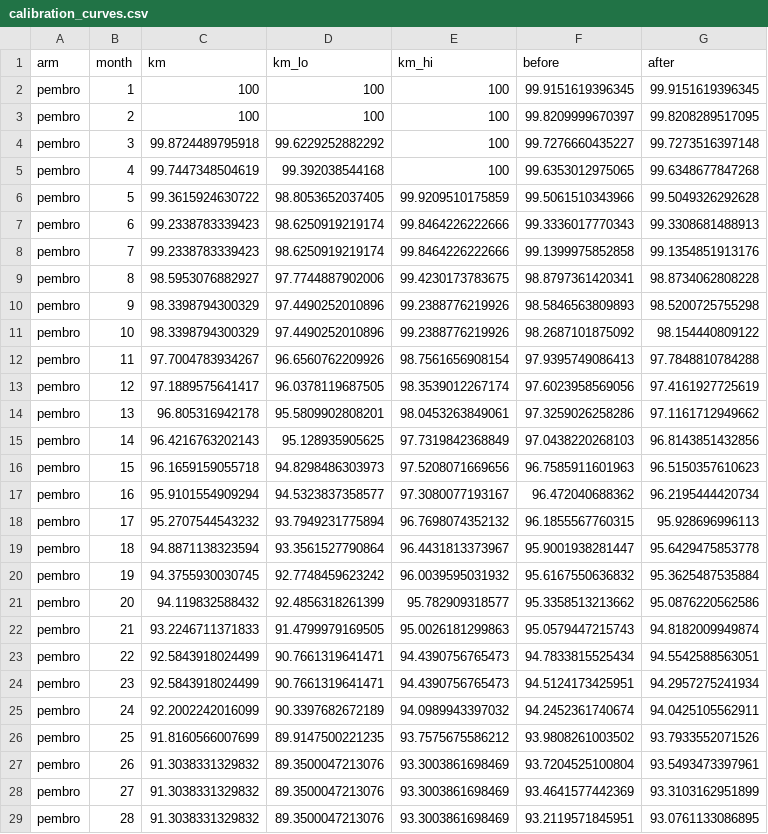
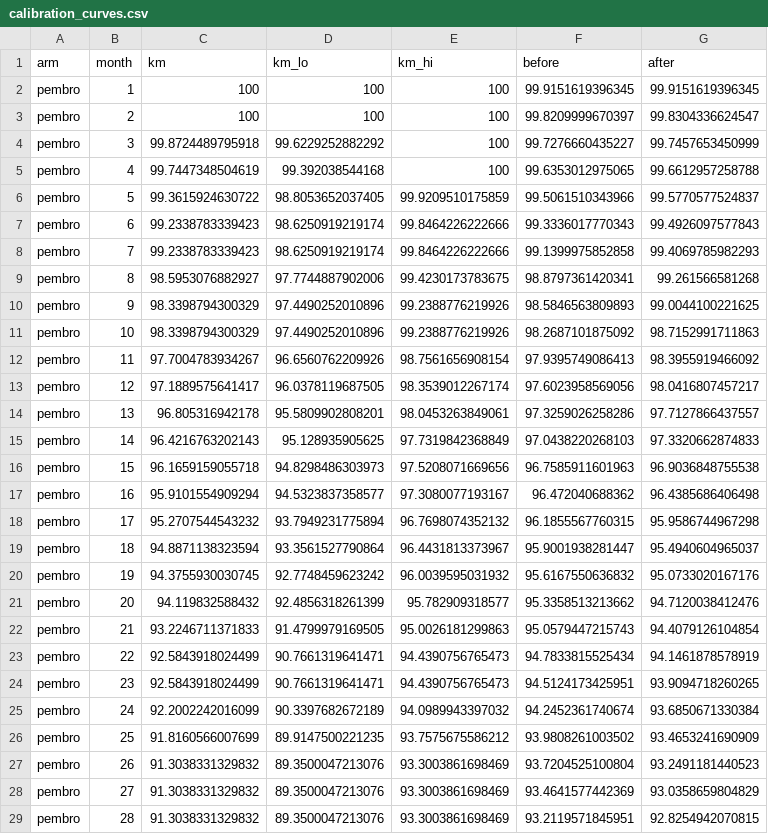
Before and after one commit to akehara1001/exercise_cea, a CSV file: output/phase1/calibration_curves.csv, drawn as a sheet; only a part is shown; the diff covers the shown part only.

```diff
--- a/output/phase1/calibration_curves.csv
+++ b/output/phase1/calibration_curves.csv
@@ -2,28 +2,28 @@
 "pembro",1,100,100,100,99.9151619396345,99.9151619396345
-"pembro",2,100,100,100,99.8209999670397,99.8208289517095
-"pembro",3,99.8724489795918,99.6229252882292,100,99.7276660435227,99.7273516397148
-"pembro",4,99.7447348504619,99.392038544168,100,99.6353012975065,99.6348677847268
-"pembro",5,99.3615924630722,98.8053652037405,99.9209510175859,99.5061510343966,99.5049326292628
-"pembro",6,99.2338783339423,98.6250919219174,99.8464226222666,99.3336017770343,99.3308681488913
-"pembro",7,99.2338783339423,98.6250919219174,99.8464226222666,99.1399975852858,99.1354851913176
-"pembro",8,98.5953076882927,97.7744887902006,99.4230173783675,98.8797361420341,98.8734062808228
-"pembro",9,98.3398794300329,97.4490252010896,99.2388776219926,98.5846563809893,98.5200725755298
-"pembro",10,98.3398794300329,97.4490252010896,99.2388776219926,98.2687101875092,98.154440809122
-"pembro",11,97.7004783934267,96.6560762209926,98.7561656908154,97.9395749086413,97.7848810784288
-"pembro",12,97.1889575641417,96.0378119687505,98.3539012267174,97.6023958569056,97.4161927725619
-"pembro",13,96.805316942178,95.5809902808201,98.0453263849061,97.3259026258286,97.1161712949662
-"pembro",14,96.4216763202143,95.128935905625,97.7319842368849,97.0438220268103,96.8143851432856
-"pembro",15,96.1659159055718,94.8298486303973,97.5208071669656,96.7585911601963,96.5150357610623
-"pembro",16,95.9101554909294,94.5323837358577,97.3080077193167,96.472040688362,96.2195444420734
-"pembro",17,95.2707544543232,93.7949231775894,96.7698074352132,96.1855567760315,95.928696996113
-"pembro",18,94.8871138323594,93.3561527790864,96.4431813373967,95.9001938281447,95.6429475853778
-"pembro",19,94.3755930030745,92.7748459623242,96.0039595031932,95.6167550636832,95.3625487535884
-"pembro",20,94.119832588432,92.4856318261399,95.782909318577,95.3358513213662,95.0876220562586
-"pembro",21,93.2246711371833,91.4799979169505,95.0026181299863,95.0579447215743,94.8182009949874
-"pembro",22,92.5843918024499,90.7661319641471,94.4390756765473,94.7833815525434,94.5542588563051
-"pembro",23,92.5843918024499,90.7661319641471,94.4390756765473,94.5124173425951,94.2957275241934
-"pembro",24,92.2002242016099,90.3397682672189,94.0989943397032,94.2452361740674,94.0425105562911
-"pembro",25,91.8160566007699,89.9147500221235,93.7575675586212,93.9808261003502,93.7933552071526
-"pembro",26,91.3038331329832,89.3500047213076,93.3003861698469,93.7204525100804,93.5493473397961
-"pembro",27,91.3038331329832,89.3500047213076,93.3003861698469,93.4641577442369,93.3103162951899
-"pembro",28,91.3038331329832,89.3500047213076,93.3003861698469,93.2119571845951,93.0761133086895
+"pembro",2,100,100,100,99.8209999670397,99.8304336624547
+"pembro",3,99.8724489795918,99.6229252882292,100,99.7276660435227,99.7457653450999
+"pembro",4,99.7447348504619,99.392038544168,100,99.6353012975065,99.6612957258788
+"pembro",5,99.3615924630722,98.8053652037405,99.9209510175859,99.5061510343966,99.5770577524837
+"pembro",6,99.2338783339423,98.6250919219174,99.8464226222666,99.3336017770343,99.4926097577843
+"pembro",7,99.2338783339423,98.6250919219174,99.8464226222666,99.1399975852858,99.4069785982293
+"pembro",8,98.5953076882927,97.7744887902006,99.4230173783675,98.8797361420341,99.261566581268
+"pembro",9,98.3398794300329,97.4490252010896,99.2388776219926,98.5846563809893,99.0044100221625
+"pembro",10,98.3398794300329,97.4490252010896,99.2388776219926,98.2687101875092,98.7152991711863
+"pembro",11,97.7004783934267,96.6560762209926,98.7561656908154,97.9395749086413,98.3955919466092
+"pembro",12,97.1889575641417,96.0378119687505,98.3539012267174,97.6023958569056,98.0416807457217
+"pembro",13,96.805316942178,95.5809902808201,98.0453263849061,97.3259026258286,97.7127866437557
+"pembro",14,96.4216763202143,95.128935905625,97.7319842368849,97.0438220268103,97.3320662874833
+"pembro",15,96.1659159055718,94.8298486303973,97.5208071669656,96.7585911601963,96.9036848755538
+"pembro",16,95.9101554909294,94.5323837358577,97.3080077193167,96.472040688362,96.4385686406498
+"pembro",17,95.2707544543232,93.7949231775894,96.7698074352132,96.1855567760315,95.9586744967298
+"pembro",18,94.8871138323594,93.3561527790864,96.4431813373967,95.9001938281447,95.4940604965037
+"pembro",19,94.3755930030745,92.7748459623242,96.0039595031932,95.6167550636832,95.0733020167176
+"pembro",20,94.119832588432,92.4856318261399,95.782909318577,95.3358513213662,94.7120038412476
+"pembro",21,93.2246711371833,91.4799979169505,95.0026181299863,95.0579447215743,94.4079126104854
+"pembro",22,92.5843918024499,90.7661319641471,94.4390756765473,94.7833815525434,94.1461878578919
+"pembro",23,92.5843918024499,90.7661319641471,94.4390756765473,94.5124173425951,93.9094718260265
+"pembro",24,92.2002242016099,90.3397682672189,94.0989943397032,94.2452361740674,93.6850671330384
+"pembro",25,91.8160566007699,89.9147500221235,93.7575675586212,93.9808261003502,93.4653241690909
+"pembro",26,91.3038331329832,89.3500047213076,93.3003861698469,93.7204525100804,93.2491181440523
+"pembro",27,91.3038331329832,89.3500047213076,93.3003861698469,93.4641577442369,93.0358659804829
+"pembro",28,91.3038331329832,89.3500047213076,93.3003861698469,93.2119571845951,92.8254942070815
```
Also changed, not shown: 127 edited cells elsewhere in this file, output/phase1/calibration.csv, output/phase1/calibration_deaths_by_source.csv, 40 other files.
